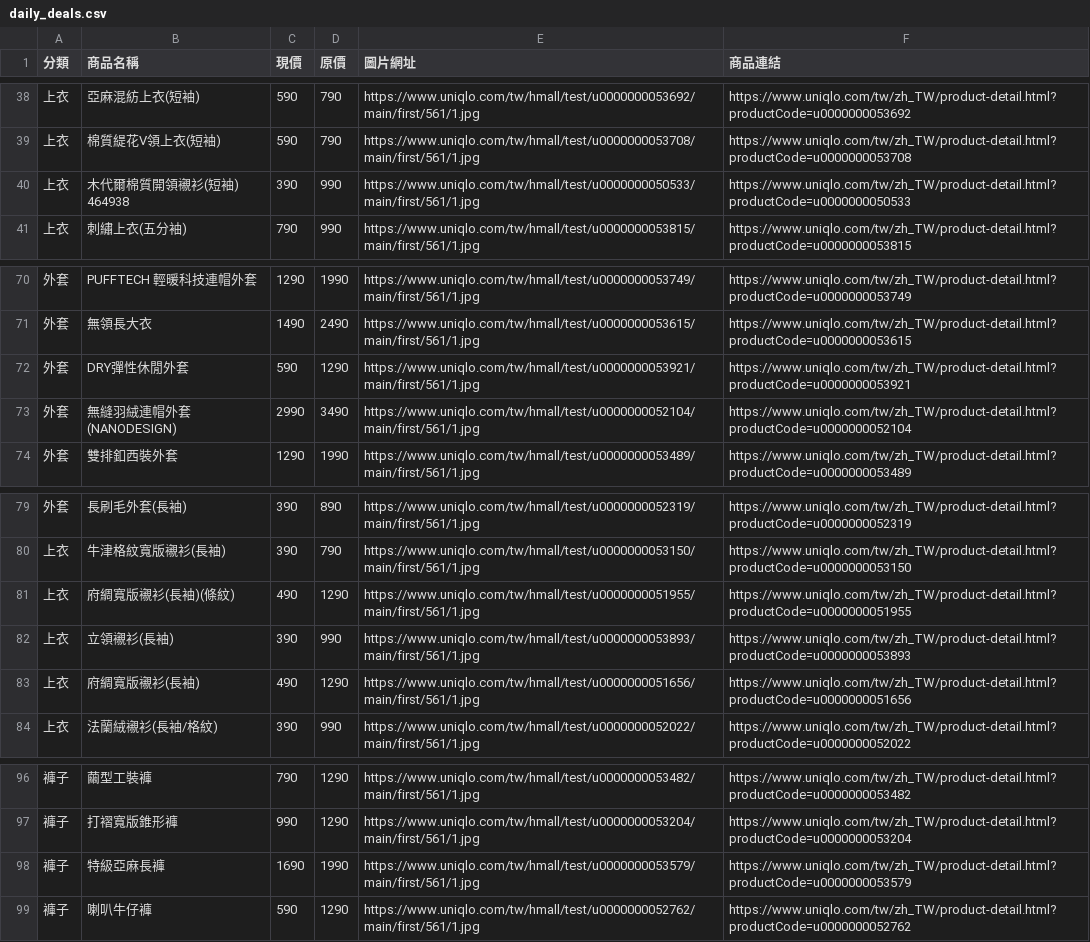
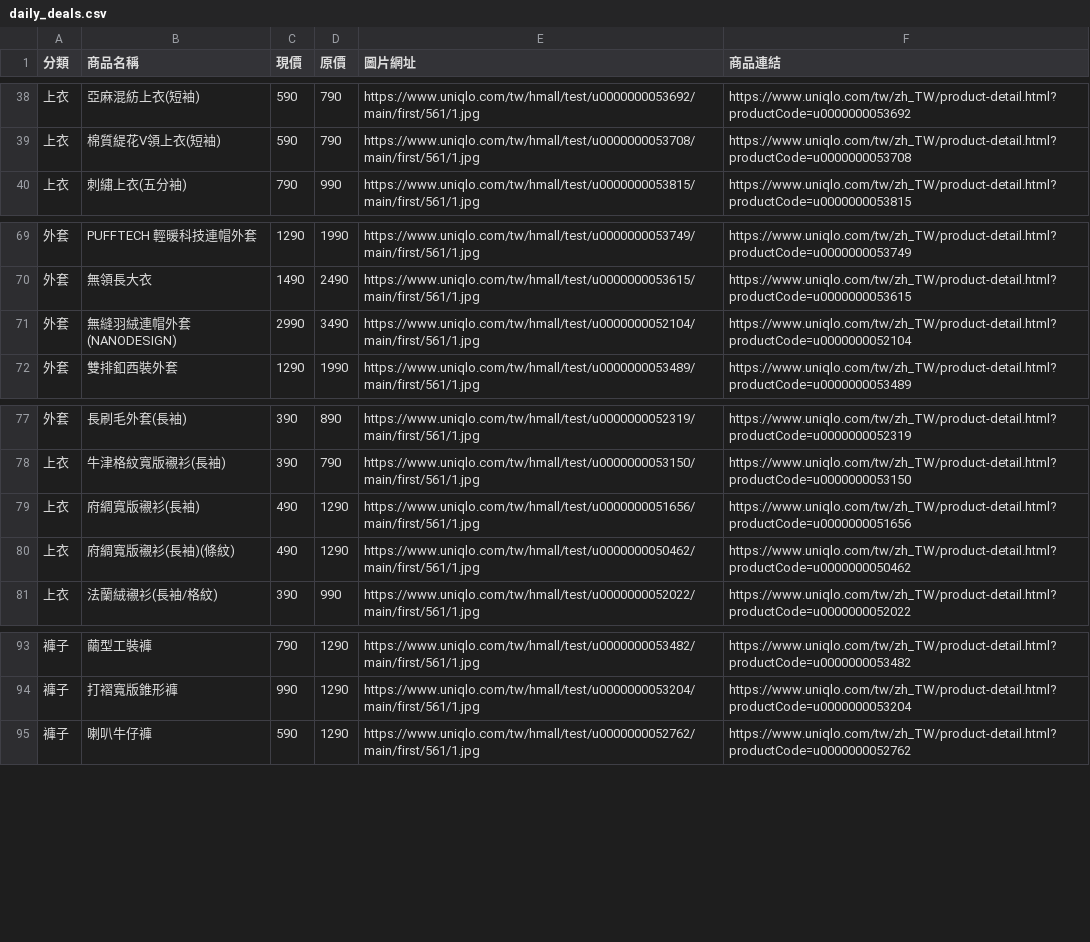
Before and after one commit to mooder16/on-sell-tracker, a CSV file: daily_deals.csv, drawn as a sheet; only a part is shown, gaps mark what is left out; removed rows and columns are numbered as before the commit, all else as after; the diff names each change by its address in the sheet, - before the commit and + after, or states it on an @@ line.

```diff
--- a/daily_deals.csv
+++ b/daily_deals.csv
-row 40: 上衣 | 木代爾棉質開領襯衫(短袖) 464938 | 390 | 990 | https://www.uniqlo.com/tw/hmall/test/u0000000050533/main/first/561/1.jpg | https://www.uniqlo.com/tw/zh_TW/product-detail.html?productCode=u0000000050533
-row 72: 外套 | DRY彈性休閒外套 | 590 | 1290 | https://www.uniqlo.com/tw/hmall/test/u0000000053921/main/first/561/1.jpg | https://www.uniqlo.com/tw/zh_TW/product-detail.html?productCode=u0000000053921
-row 81: 上衣 | 府綢寬版襯衫(長袖)(條紋) | 490 | 1290 | https://www.uniqlo.com/tw/hmall/test/u0000000051955/main/first/561/1.jpg | https://www.uniqlo.com/tw/zh_TW/product-detail.html?productCode=u0000000051955
-row 82: 上衣 | 立領襯衫(長袖) | 390 | 990 | https://www.uniqlo.com/tw/hmall/test/u0000000053893/main/first/561/1.jpg | https://www.uniqlo.com/tw/zh_TW/product-detail.html?productCode=u0000000053893
+row 80: 上衣 | 府綢寬版襯衫(長袖)(條紋) | 490 | 1290 | https://www.uniqlo.com/tw/hmall/test/u0000000050462/main/first/561/1.jpg | https://www.uniqlo.com/tw/zh_TW/product-detail.html?productCode=u0000000050462
-row 98: 褲子 | 特級亞麻長褲 | 1690 | 1990 | https://www.uniqlo.com/tw/hmall/test/u0000000053579/main/first/561/1.jpg | https://www.uniqlo.com/tw/zh_TW/product-detail.html?productCode=u0000000053579
```
Also changed, not shown: 5 other files.
